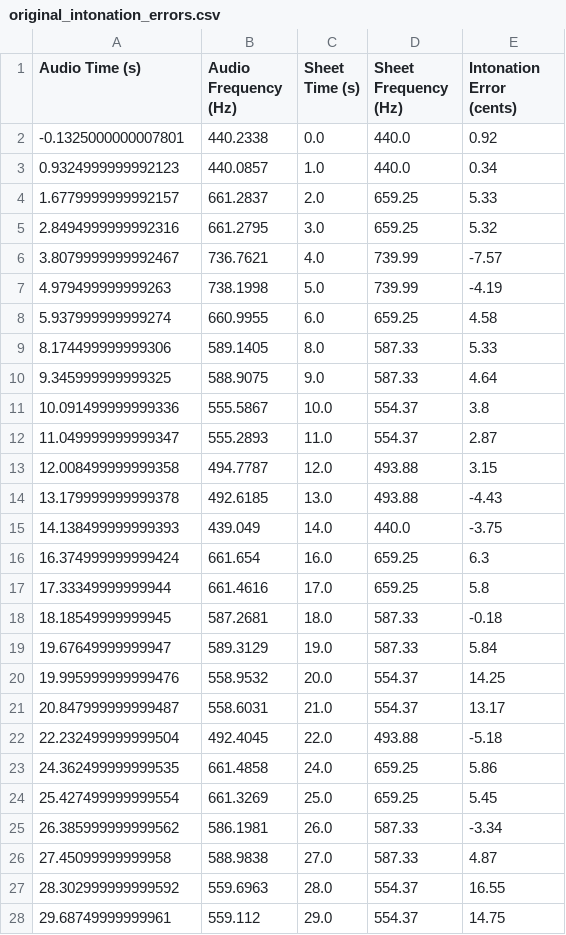
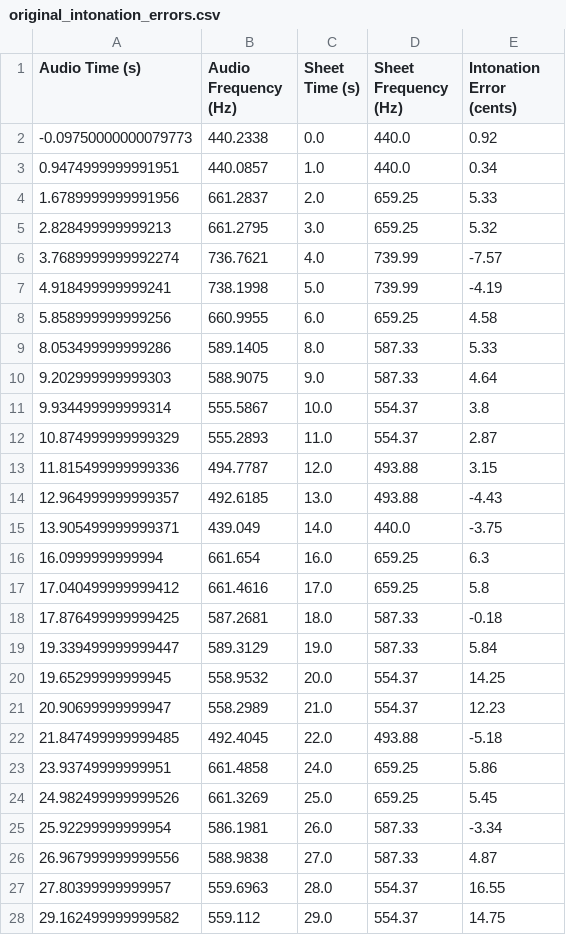
Before and after one commit to brananharrison/intonation-analysis, a CSV file: intonation_app/exports/original_intonation_errors.csv, drawn as a sheet; only a part is shown; the diff covers the shown part only.

Commit message:
joined df to account for missing 2 of the same note in audio, rather than adjust dtw algorithm

```diff
--- a/intonation_app/exports/original_intonation_errors.csv
+++ b/intonation_app/exports/original_intonation_errors.csv
@@ -1,28 +1,28 @@
 Audio Time (s),Audio Frequency (Hz),Sheet Time (s),Sheet Frequency (Hz),Intonation Error (cents)
--0.1325000000007801,440.2338,0.0,440.0,0.92
-0.9324999999992123,440.0857,1.0,440.0,0.34
-1.6779999999992157,661.2837,2.0,659.25,5.33
-2.8494999999992316,661.2795,3.0,659.25,5.32
-3.8079999999992467,736.7621,4.0,739.99,-7.57
-4.979499999999263,738.1998,5.0,739.99,-4.19
-5.937999999999274,660.9955,6.0,659.25,4.58
-8.174499999999306,589.1405,8.0,587.33,5.33
-9.345999999999325,588.9075,9.0,587.33,4.64
-10.091499999999336,555.5867,10.0,554.37,3.8
-11.049999999999347,555.2893,11.0,554.37,2.87
-12.008499999999358,494.7787,12.0,493.88,3.15
-13.179999999999378,492.6185,13.0,493.88,-4.43
-14.138499999999393,439.049,14.0,440.0,-3.75
-16.374999999999424,661.654,16.0,659.25,6.3
-17.33349999999944,661.4616,17.0,659.25,5.8
-18.18549999999945,587.2681,18.0,587.33,-0.18
-19.67649999999947,589.3129,19.0,587.33,5.84
-19.995999999999476,558.9532,20.0,554.37,14.25
-20.847999999999487,558.6031,21.0,554.37,13.17
-22.232499999999504,492.4045,22.0,493.88,-5.18
-24.362499999999535,661.4858,24.0,659.25,5.86
-25.427499999999554,661.3269,25.0,659.25,5.45
-26.385999999999562,586.1981,26.0,587.33,-3.34
-27.45099999999958,588.9838,27.0,587.33,4.87
-28.302999999999592,559.6963,28.0,554.37,16.55
-29.68749999999961,559.112,29.0,554.37,14.75
+-0.09750000000079773,440.2338,0.0,440.0,0.92
+0.9474999999991951,440.0857,1.0,440.0,0.34
+1.6789999999991956,661.2837,2.0,659.25,5.33
+2.828499999999213,661.2795,3.0,659.25,5.32
+3.7689999999992274,736.7621,4.0,739.99,-7.57
+4.918499999999241,738.1998,5.0,739.99,-4.19
+5.858999999999256,660.9955,6.0,659.25,4.58
+8.053499999999286,589.1405,8.0,587.33,5.33
+9.202999999999303,588.9075,9.0,587.33,4.64
+9.934499999999314,555.5867,10.0,554.37,3.8
+10.874999999999329,555.2893,11.0,554.37,2.87
+11.815499999999336,494.7787,12.0,493.88,3.15
+12.964999999999357,492.6185,13.0,493.88,-4.43
+13.905499999999371,439.049,14.0,440.0,-3.75
+16.0999999999994,661.654,16.0,659.25,6.3
+17.040499999999412,661.4616,17.0,659.25,5.8
+17.876499999999425,587.2681,18.0,587.33,-0.18
+19.339499999999447,589.3129,19.0,587.33,5.84
+19.65299999999945,558.9532,20.0,554.37,14.25
+20.90699999999947,558.2989,21.0,554.37,12.23
+21.847499999999485,492.4045,22.0,493.88,-5.18
+23.93749999999951,661.4858,24.0,659.25,5.86
+24.982499999999526,661.3269,25.0,659.25,5.45
+25.92299999999954,586.1981,26.0,587.33,-3.34
+26.967999999999556,588.9838,27.0,587.33,4.87
+27.80399999999957,559.6963,28.0,554.37,16.55
+29.162499999999582,559.112,29.0,554.37,14.75
```
Also changed, not shown: 3 removed rows and 11 edited cells elsewhere in this file, intonation_app/exports/one_to_one_mapping_to_sheet_music.csv, 5 other files.
